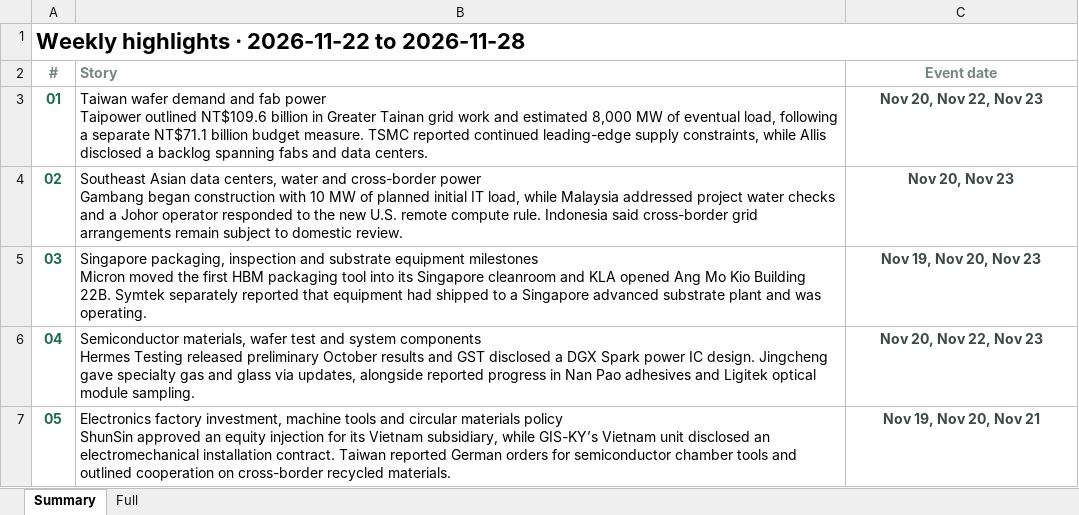
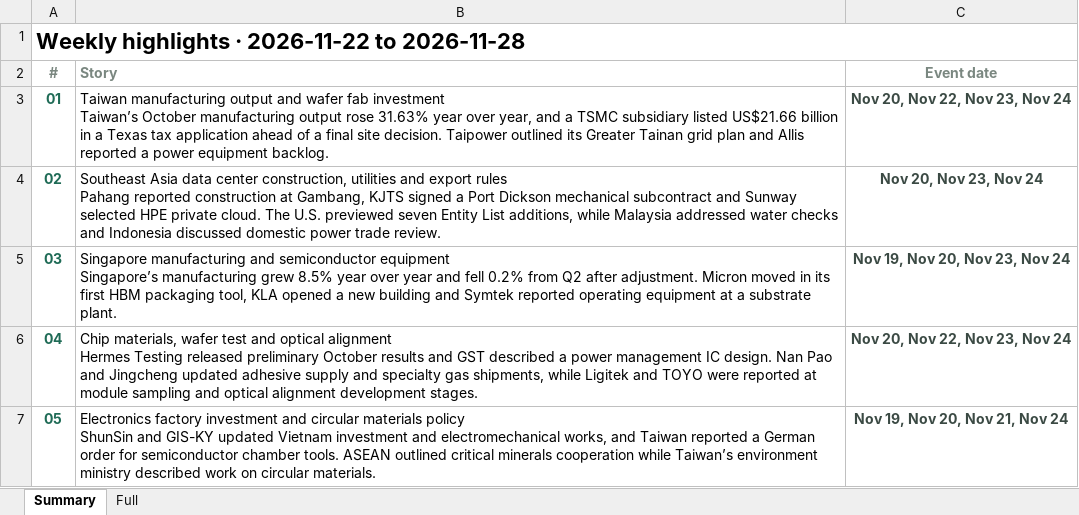
Before and after one commit to aiwlulu/daily-brief-site, an Excel workbook: docs/exports/week-2026-11-22-en.xlsx, sheet Summary, drawn as a sheet; values as stored, in another font and other column widths than the file's, no borders; ↵ is a line break in a cell; the diff names each change by its address in the sheet, - before the commit and + after, or states it on an @@ line.

```diff
--- a/docs/exports/week-2026-11-22-en.xlsx (sheet Summary)
+++ b/docs/exports/week-2026-11-22-en.xlsx (sheet Summary)
-B3 (Story): Taiwan wafer demand and fab power ↵ Taipower outlined NT$109.6 billion in Greater Tainan grid work and estimated 8,000 MW of eventual load, following a separate NT$71.1 billion budget measure. TSMC reported continued leading-edge supply constraints, while Allis disclosed a backlog spanning fabs and data centers.
+B3 (Story): Taiwan manufacturing output and wafer fab investment ↵ Taiwan’s October manufacturing output rose 31.63% year over year, and a TSMC subsidiary listed US$21.66 billion in a Texas tax application ahead of a final site decision. Taipower outlined its Greater Tainan grid plan and Allis reported a power equipment backlog.
-C3 (Event date): Nov 20, Nov 22, Nov 23
+C3 (Event date): Nov 20, Nov 22, Nov 23, Nov 24
-B4 (Story): Southeast Asian data centers, water and cross-border power ↵ Gambang began construction with 10 MW of planned initial IT load, while Malaysia addressed project water checks and a Johor operator responded to the new U.S. remote compute rule. Indonesia said cross-border grid arrangements remain subject to domestic review.
+B4 (Story): Southeast Asia data center construction, utilities and export rules ↵ Pahang reported construction at Gambang, KJTS signed a Port Dickson mechanical subcontract and Sunway selected HPE private cloud. The U.S. previewed seven Entity List additions, while Malaysia addressed water checks and Indonesia discussed domestic power trade review.
-C4 (Event date): Nov 20, Nov 23
+C4 (Event date): Nov 20, Nov 23, Nov 24
-B5 (Story): Singapore packaging, inspection and substrate equipment milestones ↵ Micron moved the first HBM packaging tool into its Singapore cleanroom and KLA opened Ang Mo Kio Building 22B. Symtek separately reported that equipment had shipped to a Singapore advanced substrate plant and was operating.
+B5 (Story): Singapore manufacturing and semiconductor equipment ↵ Singapore’s manufacturing grew 8.5% year over year and fell 0.2% from Q2 after adjustment. Micron moved in its first HBM packaging tool, KLA opened a new building and Symtek reported operating equipment at a substrate plant.
-C5 (Event date): Nov 19, Nov 20, Nov 23
+C5 (Event date): Nov 19, Nov 20, Nov 23, Nov 24
-B6 (Story): Semiconductor materials, wafer test and system components ↵ Hermes Testing released preliminary October results and GST disclosed a DGX Spark power IC design. Jingcheng gave specialty gas and glass via updates, alongside reported progress in Nan Pao adhesives and Ligitek optical module sampling.
+B6 (Story): Chip materials, wafer test and optical alignment ↵ Hermes Testing released preliminary October results and GST described a power management IC design. Nan Pao and Jingcheng updated adhesive supply and specialty gas shipments, while Ligitek and TOYO were reported at module sampling and optical alignment development stages.
-C6 (Event date): Nov 20, Nov 22, Nov 23
+C6 (Event date): Nov 20, Nov 22, Nov 23, Nov 24
-B7 (Story): Electronics factory investment, machine tools and circular materials policy ↵ ShunSin approved an equity injection for its Vietnam subsidiary, while GIS-KY’s Vietnam unit disclosed an electromechanical installation contract. Taiwan reported German orders for semiconductor chamber tools and outlined cooperation on cross-border recycled materials.
+B7 (Story): Electronics factory investment and circular materials policy ↵ ShunSin and GIS-KY updated Vietnam investment and electromechanical works, and Taiwan reported a German order for semiconductor chamber tools. ASEAN outlined critical minerals cooperation while Taiwan’s environment ministry described work on circular materials.
-C7 (Event date): Nov 19, Nov 20, Nov 21
+C7 (Event date): Nov 19, Nov 20, Nov 21, Nov 24
```
Also changed, not shown: sheet Full, docs/exports/week-2026-11-22.xlsx, 10 other files.
